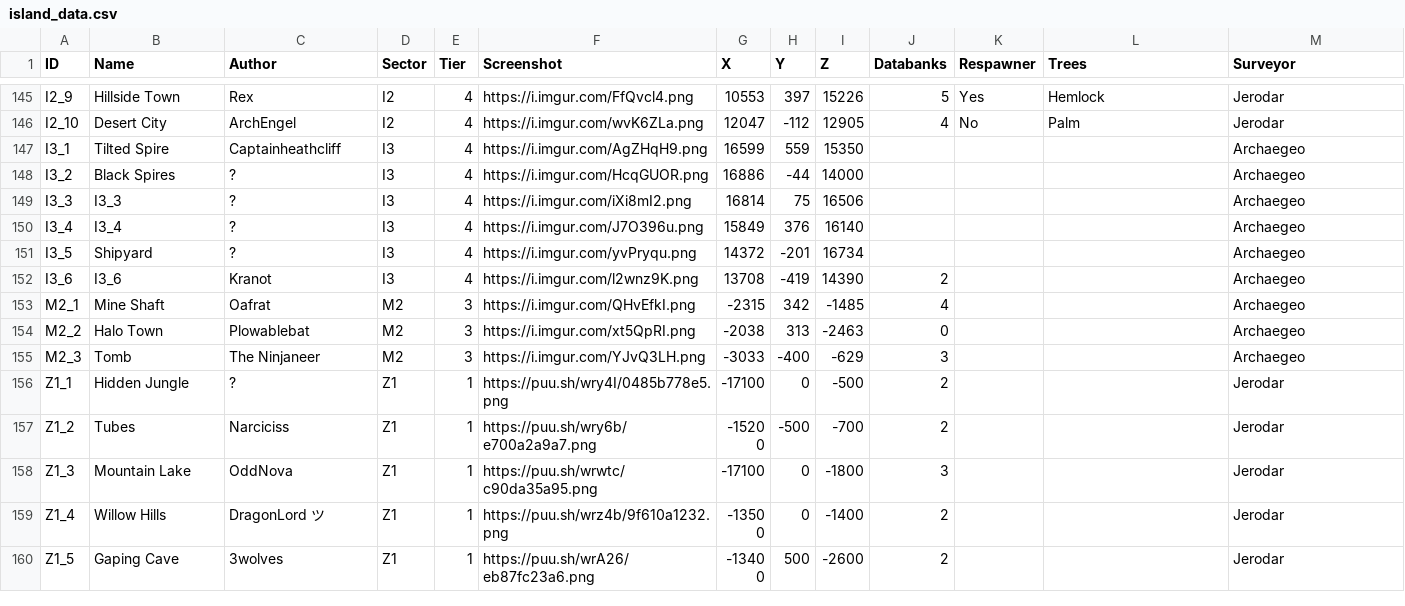
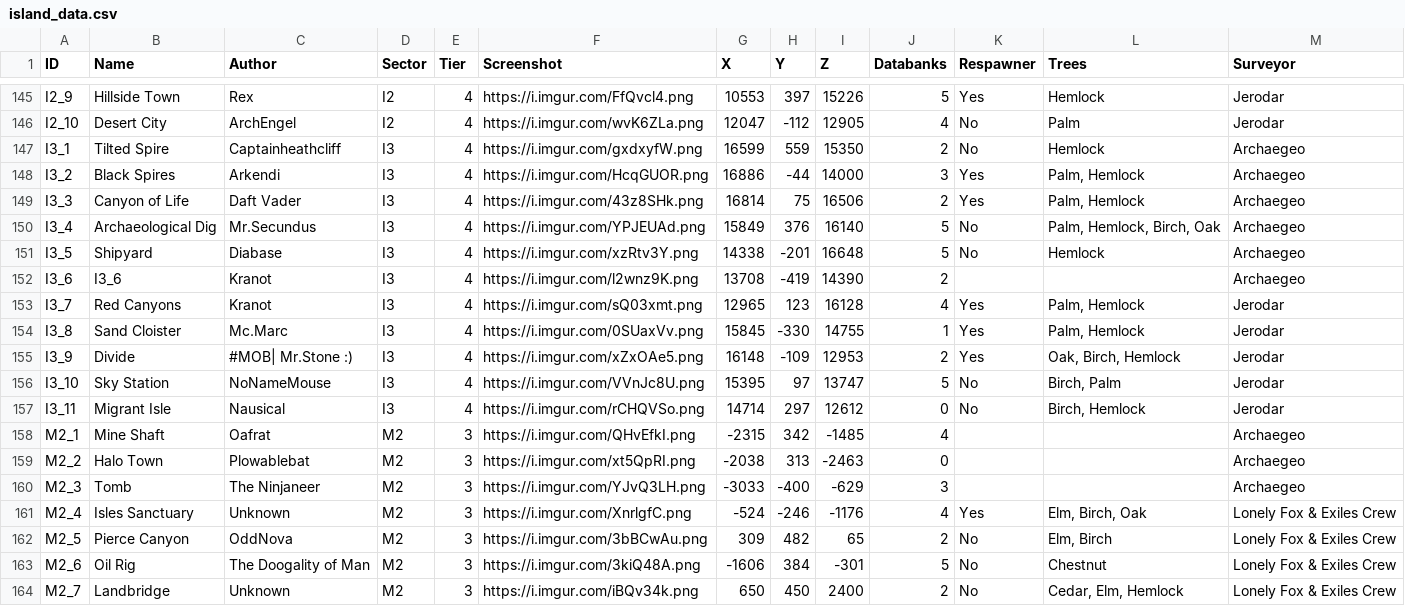
Before and after one commit to Jerodar/WAMap, a CSV file: data/1/island_data.csv, drawn as a sheet; only a part is shown, gaps mark what is left out; the shorter side is filled out with more unchanged rows; the diff covers the shown part only.

Commit message:
Added more islands. Support for direct linking a server map.

```diff
--- a/data/1/island_data.csv
+++ b/data/1/island_data.csv
@@ -146,8 +146,13 @@ I2_9,Hillside Town,Rex,I2,4,https://i.imgur.com/FfQvcl4.png,10553,397,15226,5,Ye
 I2_10,Desert City,ArchEngel,I2,4,https://i.imgur.com/wvK6ZLa.png,12047,-112,12905,4,No,Palm,Jerodar
-I3_1,Tilted Spire,Captainheathcliff,I3,4,https://i.imgur.com/AgZHqH9.png,16599,559,15350,,,,Archaegeo
-I3_2,Black Spires,?,I3,4,https://i.imgur.com/HcqGUOR.png,16886,-44,14000,,,,Archaegeo
-I3_3,I3_3,?,I3,4,https://i.imgur.com/iXi8mI2.png,16814,75,16506,,,,Archaegeo
-I3_4,I3_4,?,I3,4,https://i.imgur.com/J7O396u.png,15849,376,16140,,,,Archaegeo
-I3_5,Shipyard,?,I3,4,https://i.imgur.com/yvPryqu.png,14372,-201,16734,,,,Archaegeo
+I3_1,Tilted Spire,Captainheathcliff,I3,4,https://i.imgur.com/gxdxyfW.png,16599,559,15350,2,No,Hemlock,Archaegeo
+I3_2,Black Spires,Arkendi,I3,4,https://i.imgur.com/HcqGUOR.png,16886,-44,14000,3,Yes,"Palm, Hemlock",Archaegeo
+I3_3,Canyon of Life,Daft Vader,I3,4,https://i.imgur.com/43z8SHk.png,16814,75,16506,2,Yes,"Palm, Hemlock",Archaegeo
+I3_4,Archaeological Dig,Mr.Secundus,I3,4,https://i.imgur.com/YPJEUAd.png,15849,376,16140,5,No,"Palm, Hemlock, Birch, Oak",Archaegeo
+I3_5,Shipyard,Diabase,I3,4,https://i.imgur.com/xzRtv3Y.png,14338,-201,16648,5,No,Hemlock,Archaegeo
 I3_6,I3_6,Kranot,I3,4,https://i.imgur.com/l2wnz9K.png,13708,-419,14390,2,,,Archaegeo
+I3_7,Red Canyons,Kranot,I3,4,https://i.imgur.com/sQ03xmt.png,12965,123,16128,4,Yes,"Palm, Hemlock",Jerodar
+I3_8,Sand Cloister,Mc.Marc,I3,4,https://i.imgur.com/0SUaxVv.png,15845,-330,14755,1,Yes,"Palm, Hemlock",Jerodar
+I3_9,Divide,#MOB| Mr.Stone :),I3,4,https://i.imgur.com/xZxOAe5.png,16148,-109,12953,2,Yes,"Oak, Birch, Hemlock",Jerodar
+I3_10,Sky Station,NoNameMouse,I3,4,https://i.imgur.com/VVnJc8U.png,15395,97,13747,5,No,"Birch, Palm",Jerodar
+I3_11,Migrant Isle,Nausical,I3,4,https://i.imgur.com/rCHQVSo.png,14714,297,12612,0,No,"Birch, Hemlock",Jerodar
 M2_1,Mine Shaft,Oafrat,M2,3,https://i.imgur.com/QHvEfkI.png,-2315,342,-1485,4,,,Archaegeo
@@ -155 +160,5 @@ M2_2,Halo Town,Plowablebat,M2,3,https://i.imgur.com/xt5QpRI.png,-2038,313,-2463,
 M2_3,Tomb,The Ninjaneer,M2,3,https://i.imgur.com/YJvQ3LH.png,-3033,-400,-629,3,,,Archaegeo
+M2_4,Isles Sanctuary,Unknown,M2,3,https://i.imgur.com/XnrlgfC.png,-524,-246,-1176,4,Yes,"Elm, Birch, Oak",Lonely Fox & Exiles Crew
+M2_5,Pierce Canyon,OddNova,M2,3,https://i.imgur.com/3bBCwAu.png,309,482,65,2,No,"Elm, Birch",Lonely Fox & Exiles Crew
+M2_6,Oil Rig,The Doogality of Man,M2,3,https://i.imgur.com/3kiQ48A.png,-1606,384,-301,5,No,Chestnut,Lonely Fox & Exiles Crew
+M2_7,Landbridge,Unknown,M2,3,https://i.imgur.com/iBQv34k.png,650,450,2400,2,No,"Cedar, Elm, Hemlock",Lonely Fox & Exiles Crew
```
Also changed, not shown: 2 added rows elsewhere in this file, 49 other files.
